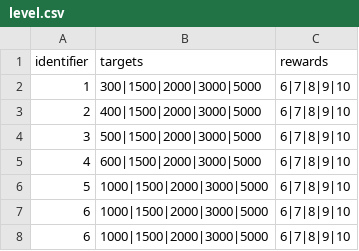
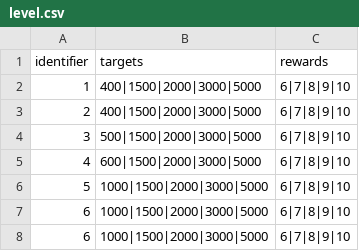
Before and after one commit to shshwdr/oneTurnCardVTuber, a CSV file: Assets/Resources/csv/level.csv, drawn as a sheet.

```diff
--- a/Assets/Resources/csv/level.csv
+++ b/Assets/Resources/csv/level.csv
@@ -1,3 +1,3 @@
 identifier,targets,rewards
-1,300|1500|2000|3000|5000,6|7|8|9|10
+1,400|1500|2000|3000|5000,6|7|8|9|10
 2,400|1500|2000|3000|5000,6|7|8|9|10
```
Also changed, not shown: Assets/Resources/csv/card.csv, 5 other files.
